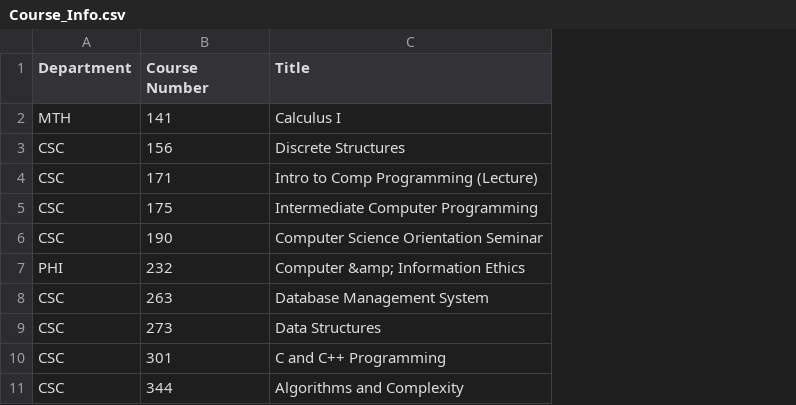
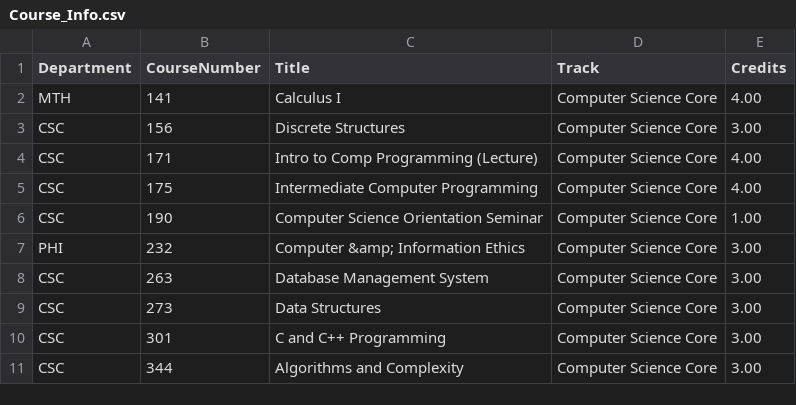
Before and after one commit to lempedrado/Panther-Advisor, a CSV file: Course_Info.csv, drawn as a sheet; only a part is shown; the diff names each change by its address in the sheet, - before the commit and + after, or states it on an @@ line.

Commit message:
Scraper gets course's designated Track and Credit weight Renamed index.js to scraper.js

```diff
--- a/Course_Info.csv
+++ b/Course_Info.csv
+column D (Track), rows 2-11: all Computer Science Core
+column E (Credits), rows 2-11: 4.00 | 3.00 | 4.00 | 4.00 | 1.00 | 3.00 | 3.00 | 3.00 | 3.00 | 3.00
-B1: Course Number
+B1: CourseNumber
```
Also changed, not shown: 2 other files.
